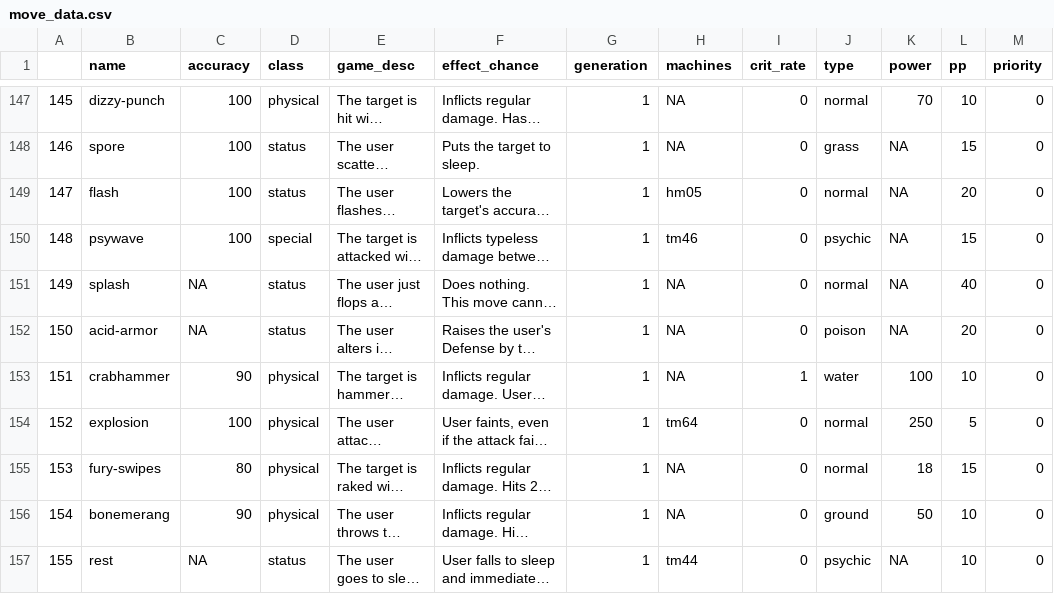
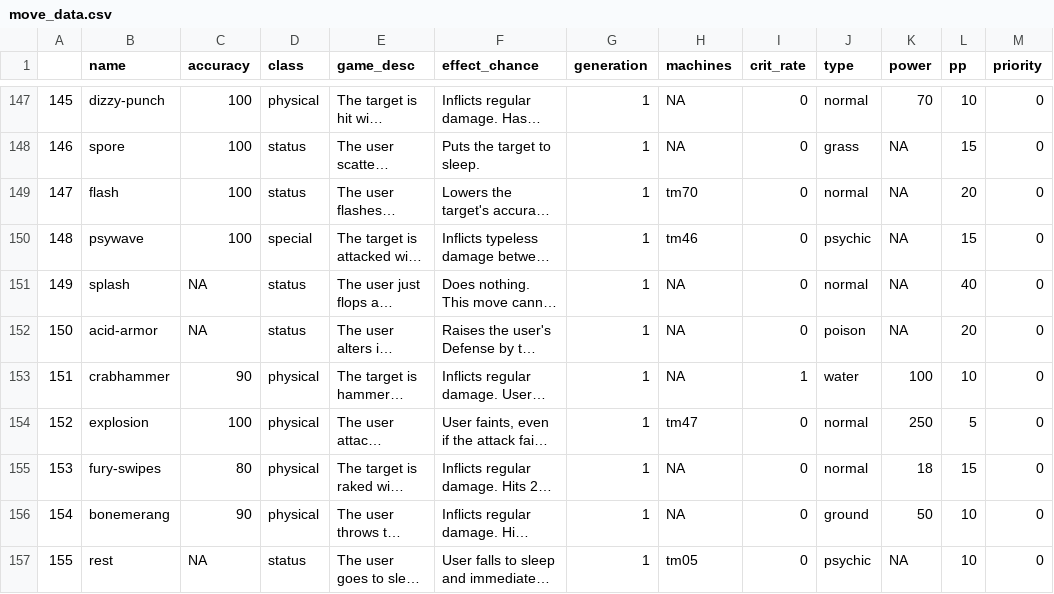
Before and after one commit to Al-Rey/cmsc447-project, a CSV file: dataGathering/move_data.csv, drawn as a sheet; only a part is shown, gaps mark what is left out; long unchanged cells end in …; the diff covers the shown part only; the diff names each change by its address in the sheet, - before the commit and + after, or states it on an @@ line.

```diff
--- a/dataGathering/move_data.csv
+++ b/dataGathering/move_data.csv
-H149 (machines): hm05
+H149 (machines): tm70
-H154 (machines): tm64
+H154 (machines): tm47
-H157 (machines): tm44
+H157 (machines): tm05
```
Also changed, not shown: 61 edited cells elsewhere in this file, 3 other files.
